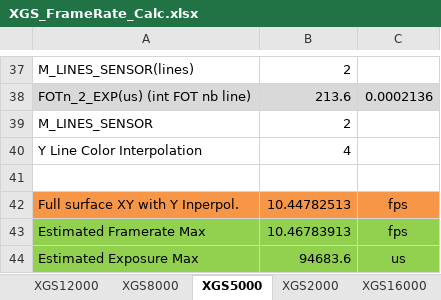
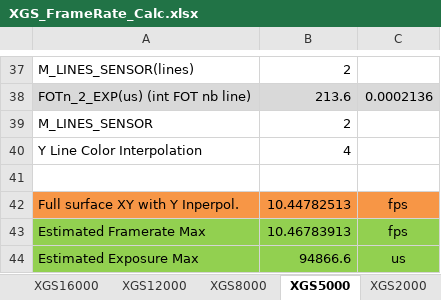
Before and after one commit to AM4511/test_migrate_iris4, an Excel workbook: athena/bench/XGS_FrameRate_Calc.xlsx, sheet XGS5000, drawn as a sheet; only a part is shown, gaps mark what is left out; values as stored, in another font and other column widths than the file's, no borders; the diff names each change by its address in the sheet, - before the commit and + after, or states it on an @@ line.

```diff
--- a/athena/bench/XGS_FrameRate_Calc.xlsx (sheet XGS5000)
+++ b/athena/bench/XGS_FrameRate_Calc.xlsx (sheet XGS5000)
@@ sheet tab order changed: XGS16000 | XGS12000 | XGS8000 | XGS5000 | XGS2000 @@
-B44: 94683.6
+B44: 94866.6
```
Also changed, not shown: sheet XGS16000, sheet XGS2000, sheet XGS8000, sheet XGS12000.
